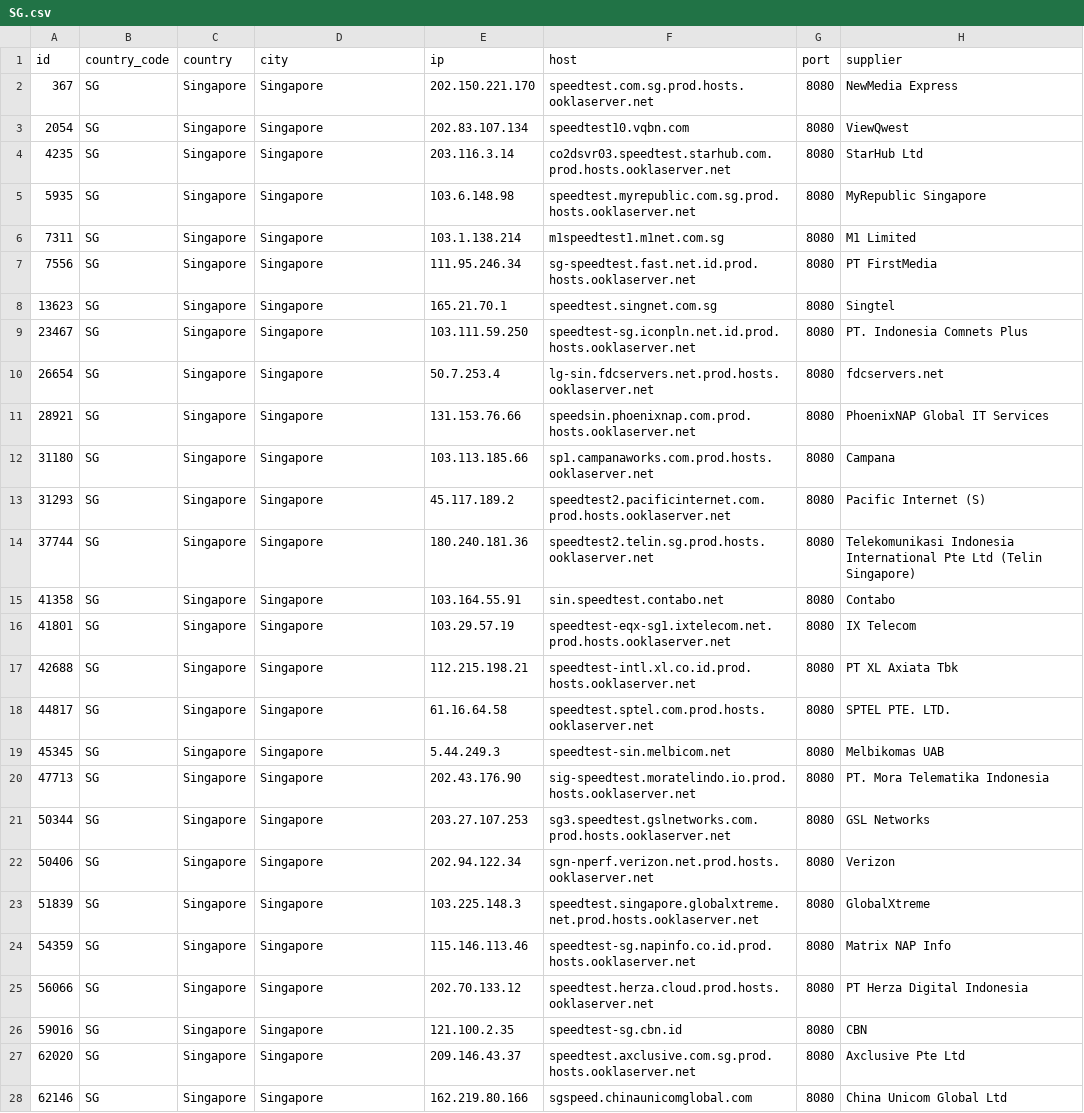
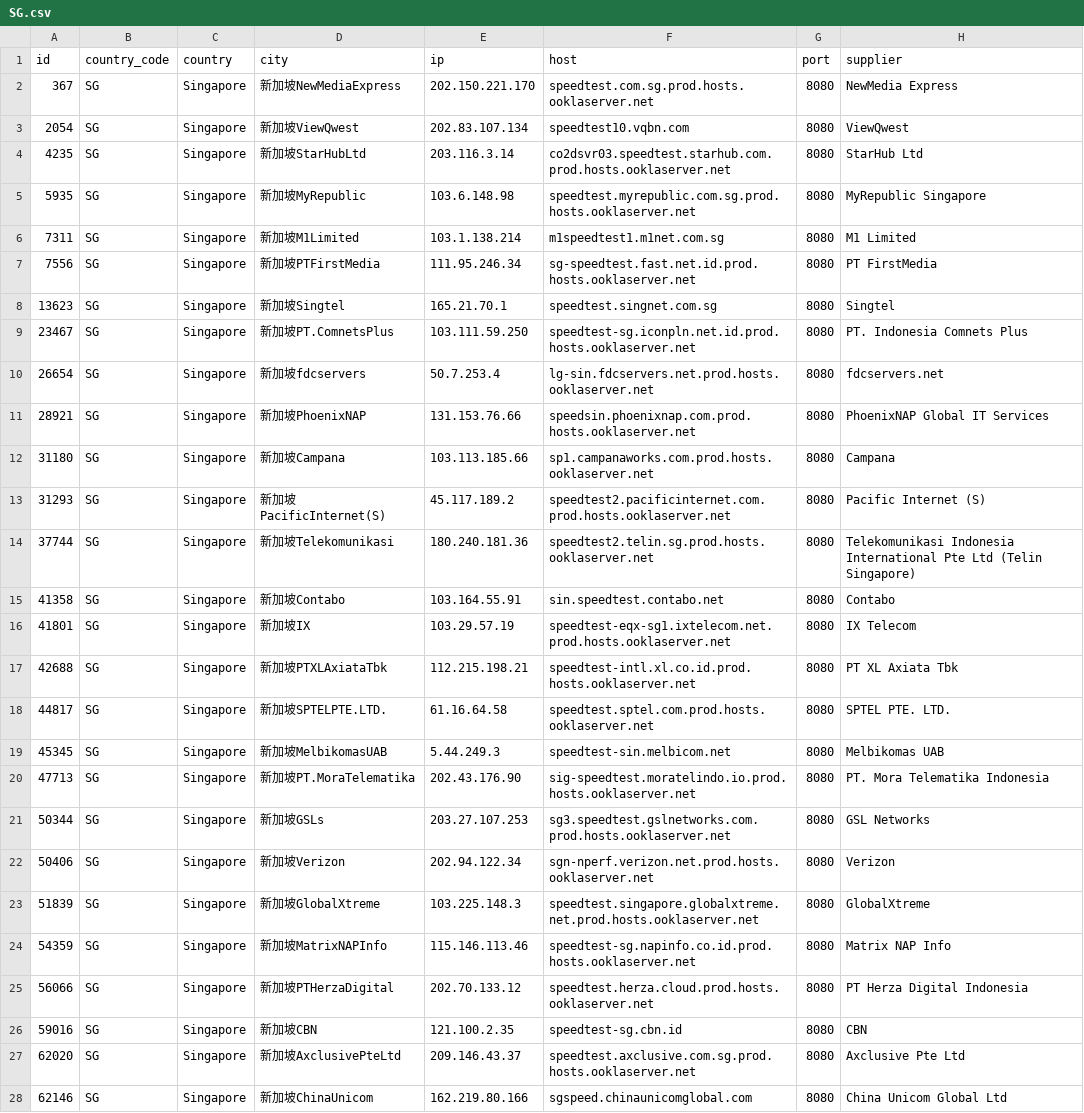
Before and after one commit to spiritLHLS/speedtest.net-CN-ID, a CSV file: SG.csv, drawn as a sheet; only a part is shown; the diff covers the shown part only; the diff names each change by its address in the sheet, - before the commit and + after, or states it on an @@ line.

```diff
--- a/SG.csv
+++ b/SG.csv
-D2 (city): Singapore
+D2 (city): 新加坡NewMediaExpress
-D3 (city): Singapore
+D3 (city): 新加坡ViewQwest
-D4 (city): Singapore
+D4 (city): 新加坡StarHubLtd
-D5 (city): Singapore
+D5 (city): 新加坡MyRepublic
-D6 (city): Singapore
+D6 (city): 新加坡M1Limited
-D7 (city): Singapore
+D7 (city): 新加坡PTFirstMedia
-D8 (city): Singapore
+D8 (city): 新加坡Singtel
-D9 (city): Singapore
+D9 (city): 新加坡PT.ComnetsPlus
-D10 (city): Singapore
+D10 (city): 新加坡fdcservers
-D11 (city): Singapore
+D11 (city): 新加坡PhoenixNAP
-D12 (city): Singapore
+D12 (city): 新加坡Campana
-D13 (city): Singapore
+D13 (city): 新加坡PacificInternet(S)
-D14 (city): Singapore
+D14 (city): 新加坡Telekomunikasi
-D15 (city): Singapore
+D15 (city): 新加坡Contabo
-D16 (city): Singapore
+D16 (city): 新加坡IX
-D17 (city): Singapore
+D17 (city): 新加坡PTXLAxiataTbk
-D18 (city): Singapore
+D18 (city): 新加坡SPTELPTE.LTD.
-D19 (city): Singapore
+D19 (city): 新加坡MelbikomasUAB
-D20 (city): Singapore
+D20 (city): 新加坡PT.MoraTelematika
-D21 (city): Singapore
+D21 (city): 新加坡GSLs
-D22 (city): Singapore
+D22 (city): 新加坡Verizon
-D23 (city): Singapore
+D23 (city): 新加坡GlobalXtreme
-D24 (city): Singapore
+D24 (city): 新加坡MatrixNAPInfo
-D25 (city): Singapore
+D25 (city): 新加坡PTHerzaDigital
-D26 (city): Singapore
+D26 (city): 新加坡CBN
-D27 (city): Singapore
+D27 (city): 新加坡AxclusivePteLtd
-D28 (city): Singapore
+D28 (city): 新加坡ChinaUnicom
```
Also changed, not shown: 4 edited cells elsewhere in this file, CN_Mobile.csv, HK.csv, 3 other files.
